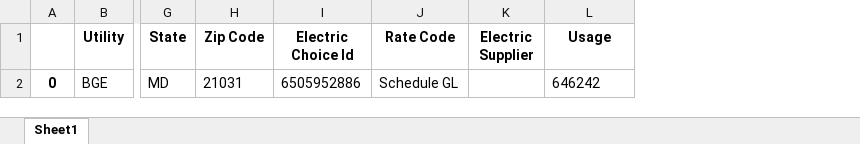
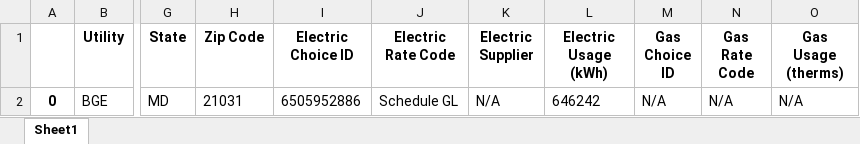
Before and after one commit to meldesouki/BGE-Bill-Extraction, an Excel workbook: 8.17.20 E.xlsx, sheet Sheet1, drawn as a sheet; only a part is shown, gaps mark what is left out; values as stored, in another font and other column widths than the file's, no borders; the diff names each change by its address in the sheet, - before the commit and + after, or states it on an @@ line.

Commit message:
Started working on gas only no supplier case

```diff
--- a/8.17.20 E.xlsx (sheet Sheet1)
+++ b/8.17.20 E.xlsx (sheet Sheet1)
+column M (Gas Choice ID), row 2: N/A
+column N (Gas Rate Code), row 2: N/A
+column O (Gas Usage (therms)), row 2: N/A
-I1: Electric Choice Id
+I1: Electric Choice ID
-J1: Rate Code
+J1: Electric Rate Code
-L1: Usage
+L1: Electric Usage (kWh)
-K2 (Electric Supplier): (empty)
+K2 (Electric Supplier): N/A
```
Also changed, not shown: PII Example 1.xlsx, 8 other files.
